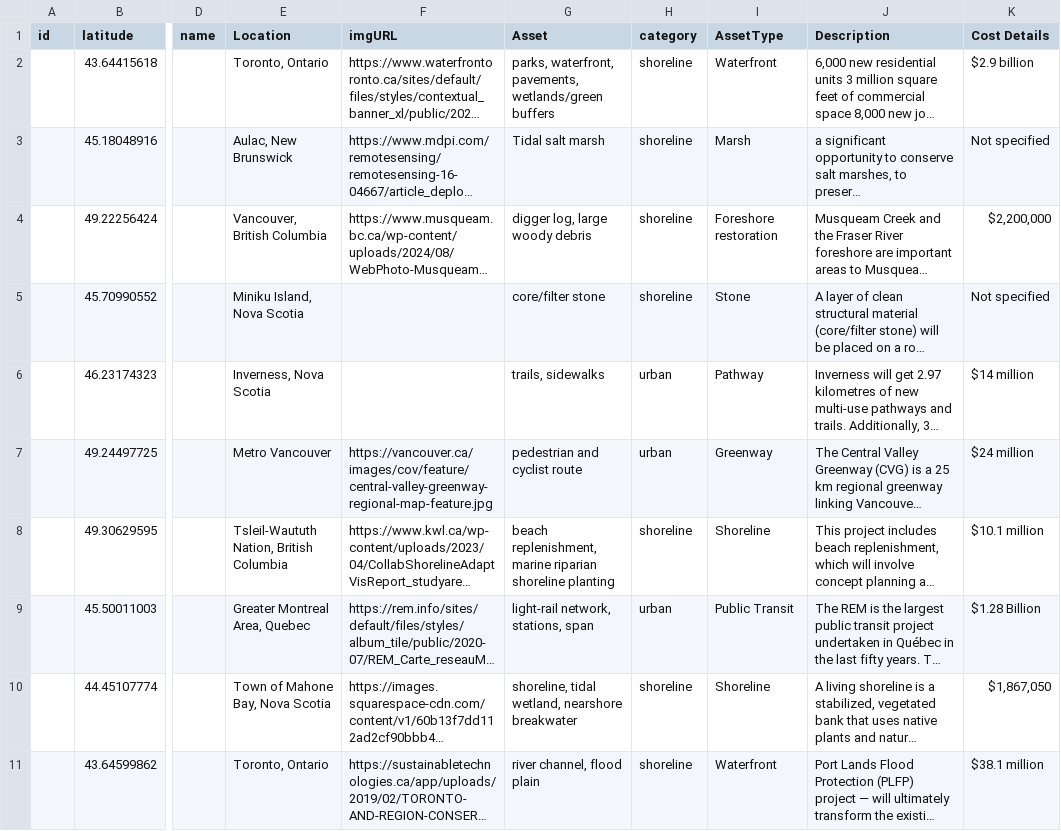
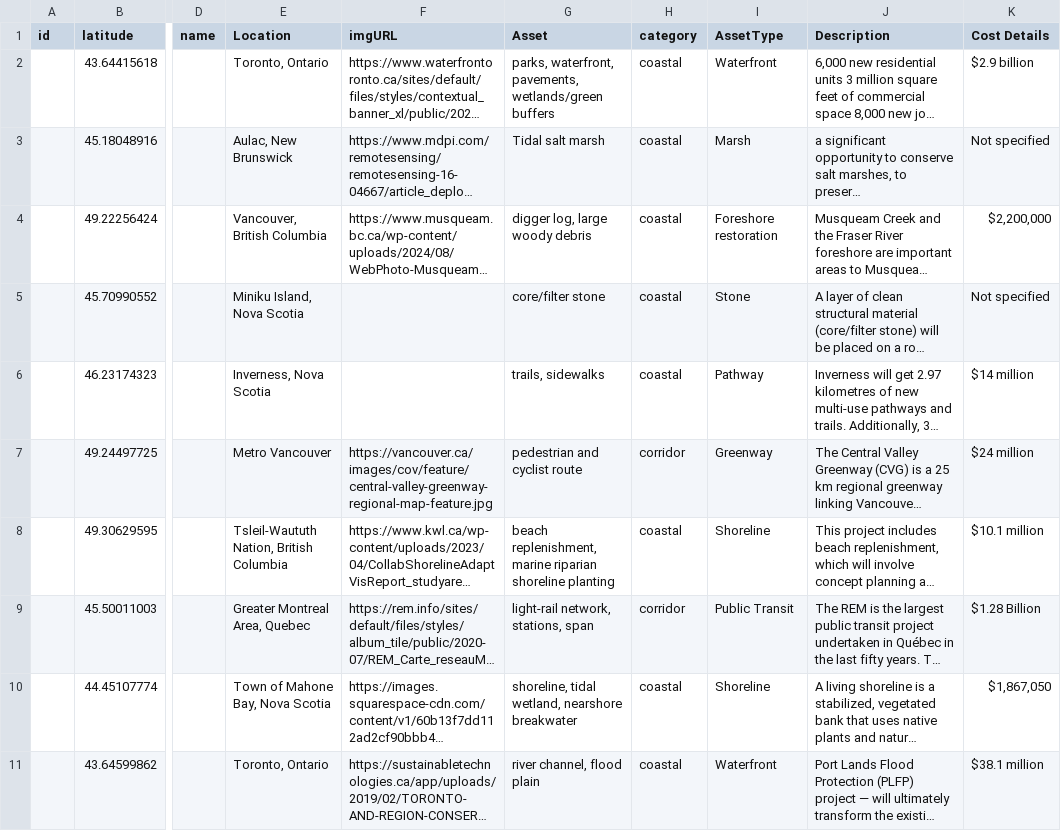
Before and after one commit to Cckki/nature-based-solutions, a CSV file: public/data/overseas.csv, drawn as a sheet; only a part is shown, gaps mark what is left out; long unchanged cells end in …; the diff covers the shown part only; the diff names each change by its address in the sheet, - before the commit and + after, or states it on an @@ line.

```diff
--- a/public/data/overseas.csv
+++ b/public/data/overseas.csv
-H2:H5 (category): shoreline
+H2:H5 (category): coastal
-H6 (category): urban
+H6 (category): coastal
-H7 (category): urban
+H7 (category): corridor
-H8 (category): shoreline
+H8 (category): coastal
-H9 (category): urban
+H9 (category): corridor
-H10:H11 (category): shoreline
+H10:H11 (category): coastal
```
Also changed, not shown: 3 added rows and 9 edited cells elsewhere in this file, public/data/domestic.csv, 2 other files.
